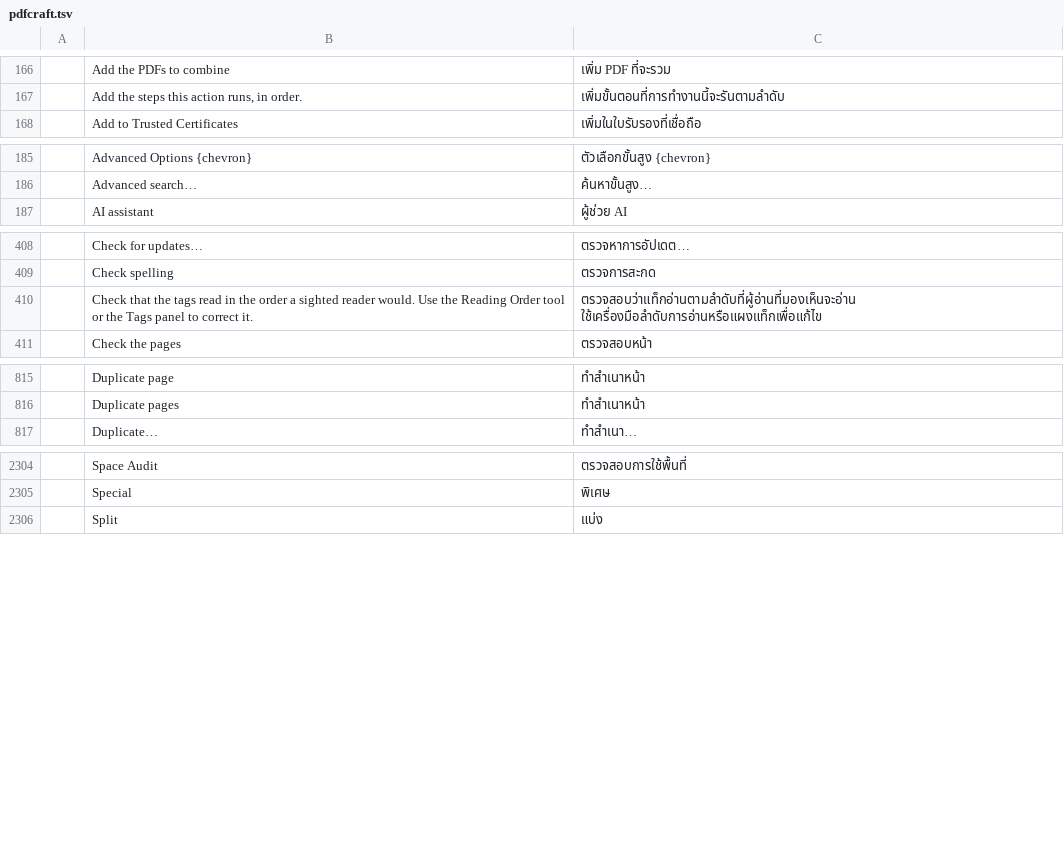
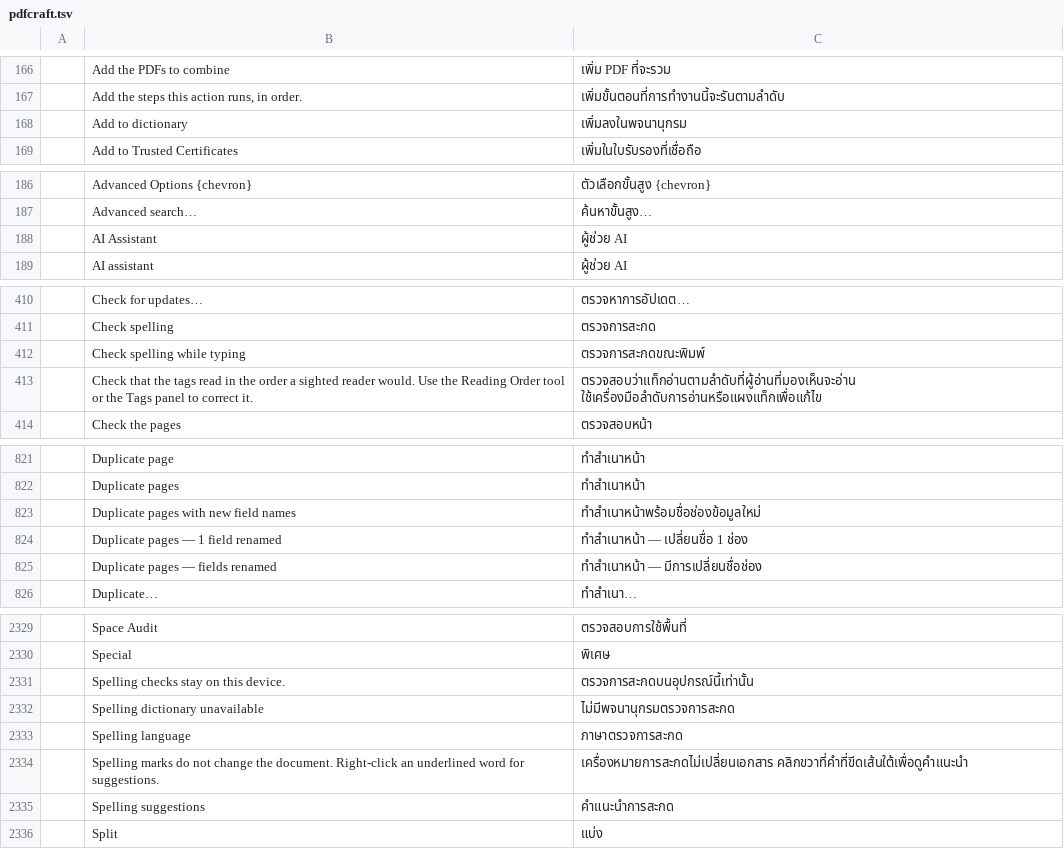
Before and after one commit to BBQ-MAN/craft-i18n, a TSV file: locales/th/pdfcraft.tsv, drawn as a sheet; only a part is shown, gaps mark what is left out; the diff covers the shown part only; the diff names each change by its address in the sheet, - before the commit and + after, or states it on an @@ line.

```diff
--- a/locales/th/pdfcraft.tsv
+++ b/locales/th/pdfcraft.tsv
+row 168:  | Add to dictionary | เพิ่มลงในพจนานุกรม
+row 188:  | AI Assistant | ผู้ช่วย AI
+row 412:  | Check spelling while typing | ตรวจการสะกดขณะพิมพ์
+row 823:  | Duplicate pages with new field names | ทำสำเนาหน้าพร้อมชื่อช่องข้อมูลใหม่
+row 824:  | Duplicate pages — 1 field renamed | ทำสำเนาหน้า — เปลี่ยนชื่อ 1 ช่อง
+row 825:  | Duplicate pages — fields renamed | ทำสำเนาหน้า — มีการเปลี่ยนชื่อช่อง
+row 2331:  | Spelling checks stay on this device. | ตรวจการสะกดบนอุปกรณ์นี้เท่านั้น
+row 2332:  | Spelling dictionary unavailable | ไม่มีพจนานุกรมตรวจการสะกด
+row 2333:  | Spelling language | ภาษาตรวจการสะกด
+row 2334:  | Spelling marks do not change the document. Right-click an underlined word for suggestions. | เครื่องหมายการสะกดไม่เปลี่ยนเอกสาร คลิกขวาที่คำที่ขีดเส้นใต้เพื่อดูคำแนะนำ
+row 2335:  | Spelling suggestions | คำแนะนำการสะกด
```
Also changed, not shown: 22 added rows elsewhere in this file, locales/ckb/pdfcraft.tsv, locales/fa/pdfcraft.tsv, 31 other files.
